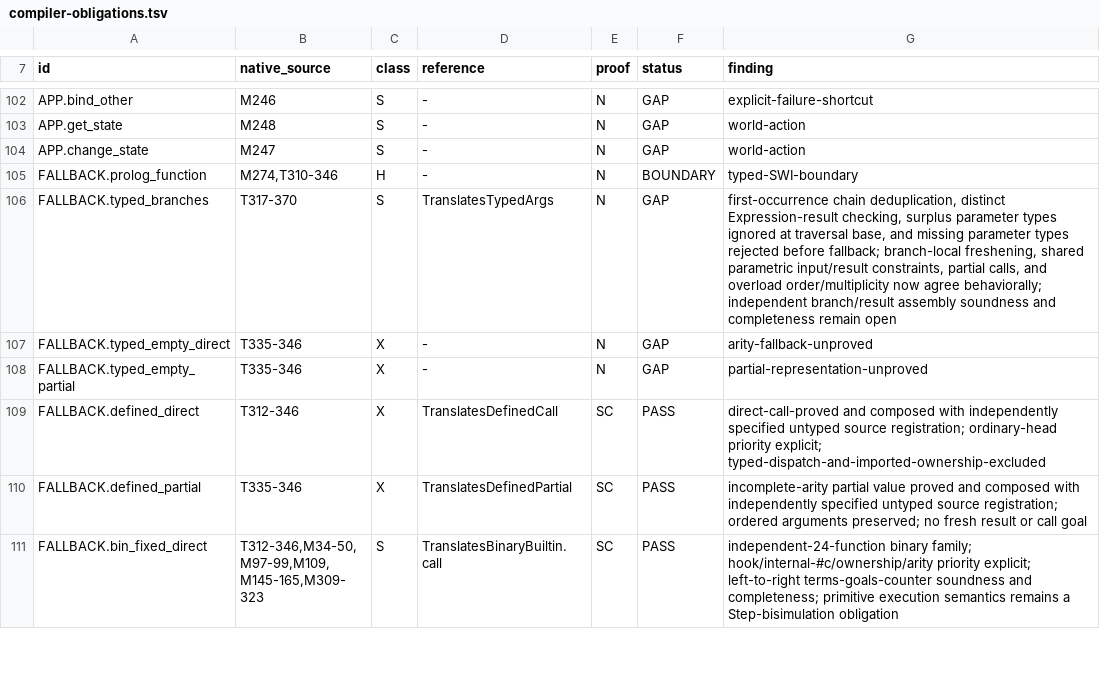
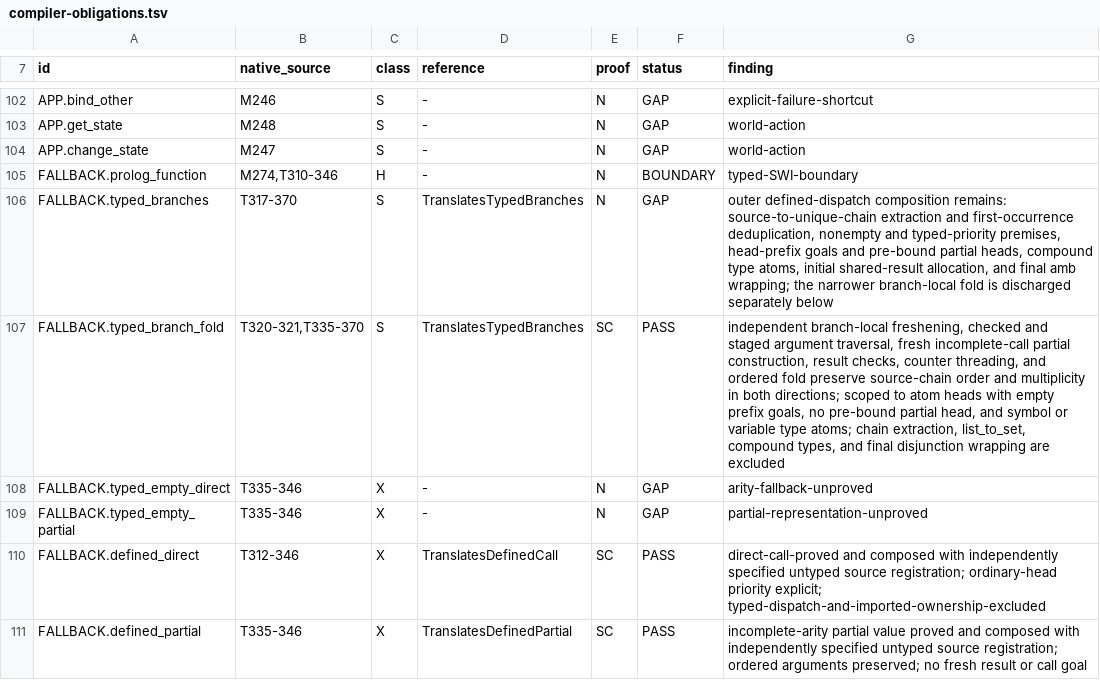
Before and after one commit to godelclaw/LeaTTa, a TSV file: diffbench/compiler-obligations.tsv, drawn as a sheet; only a part is shown, gaps mark what is left out; the shorter side is filled out with more unchanged rows.

Commit message:
PLeaTTa: prove ordered typed branch adequacy

```diff
--- a/diffbench/compiler-obligations.tsv
+++ b/diffbench/compiler-obligations.tsv
@@ -105,3 +105,4 @@ APP.change_state	M247	S	-	N	GAP	world-action
 FALLBACK.prolog_function	M274,T310-346	H	-	N	BOUNDARY	typed-SWI-boundary
-FALLBACK.typed_branches	T317-370	S	TranslatesTypedArgs	N	GAP	first-occurrence chain deduplication, distinct Expression-result checking, surplus parameter types ignored at traversal base, and missing parameter types rejected before fallback; branch-local freshening, shared parametric input/result constraints, partial calls, and overload order/multiplicity now agree behaviorally; independent branch/result assembly soundness and completeness remain open
+FALLBACK.typed_branches	T317-370	S	TranslatesTypedBranches	N	GAP	outer defined-dispatch composition remains: source-to-unique-chain extraction and first-occurrence deduplication, nonempty and typed-priority premises, head-prefix goals and pre-bound partial heads, compound type atoms, initial shared-result allocation, and final amb wrapping; the narrower branch-local fold is discharged separately below
+FALLBACK.typed_branch_fold	T320-321,T335-370	S	TranslatesTypedBranches	SC	PASS	independent branch-local freshening, checked and staged argument traversal, fresh incomplete-call partial construction, result checks, counter threading, and ordered fold preserve source-chain order and multiplicity in both directions; scoped to atom heads with empty prefix goals, no pre-bound partial head, and symbol or variable type atoms; chain extraction, list_to_set, compound types, and final disjunction wrapping are excluded
 FALLBACK.typed_empty_direct	T335-346	X	-	N	GAP	arity-fallback-unproved
```
Also changed, not shown: 6 other files.
